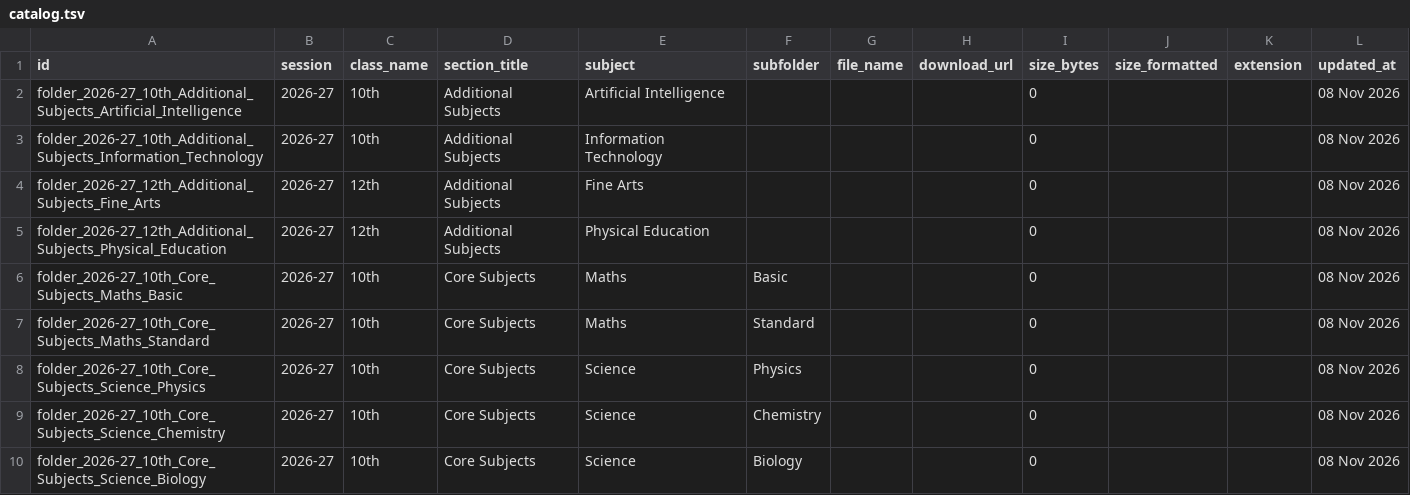
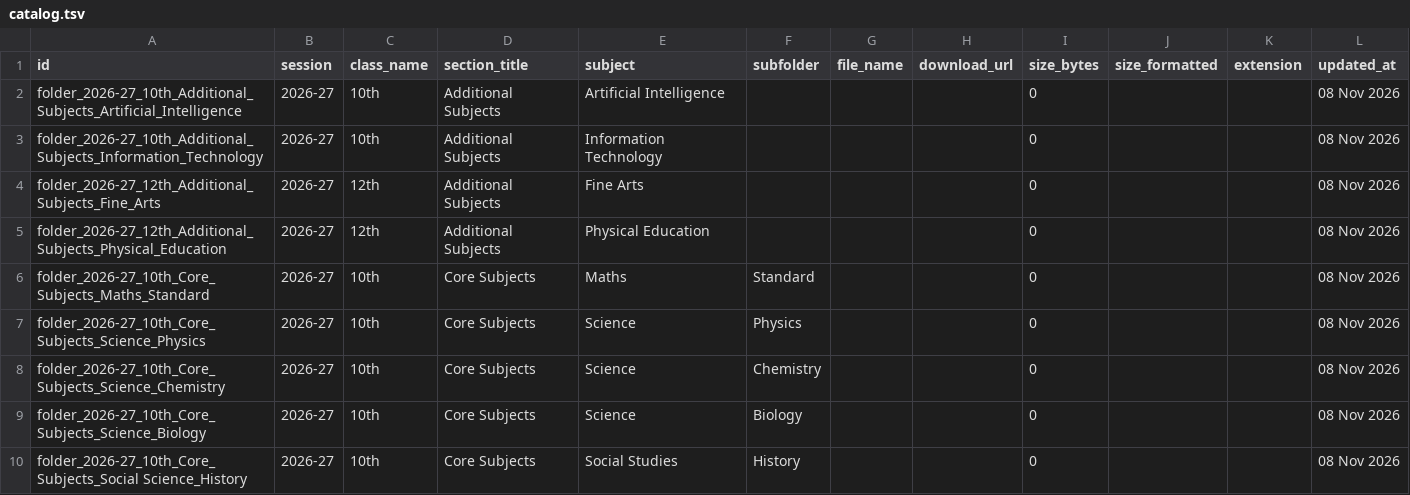
Before and after one commit to backendworkspacee/mitra, a TSV file: catalog.tsv, drawn as a sheet; only a part is shown; the shorter side is filled out with more unchanged rows.

Commit message:
Update catalog.tsv table [Marks Mitra Admin]

```diff
--- a/catalog.tsv
+++ b/catalog.tsv
@@ -5,3 +5,2 @@ folder_2026-27_12th_Additional_Subjects_Fine_Arts	2026-27	12th	Additional Subjec
 folder_2026-27_12th_Additional_Subjects_Physical_Education	2026-27	12th	Additional Subjects	Physical Education				0			08 Nov 2026
-folder_2026-27_10th_Core_Subjects_Maths_Basic	2026-27	10th	Core Subjects	Maths	Basic			0			08 Nov 2026
 folder_2026-27_10th_Core_Subjects_Maths_Standard	2026-27	10th	Core Subjects	Maths	Standard			0			08 Nov 2026
```
